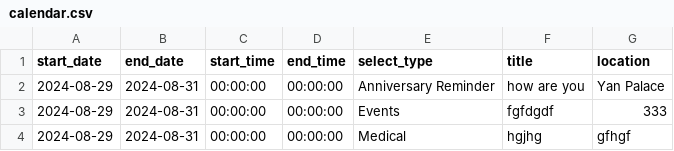
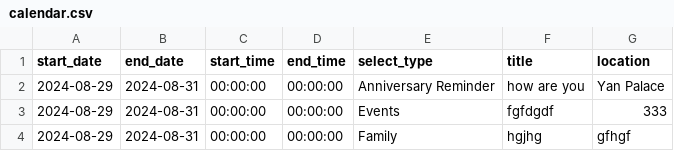
Before and after one commit to medlum/limpehGPT, a CSV file: data/calendar.csv, drawn as a sheet.

Commit message:
Update CSV file

```diff
--- a/data/calendar.csv
+++ b/data/calendar.csv
@@ -3,2 +3,2 @@ start_date, end_date, start_time, end_time, select_type, title, location
 2024-08-29,2024-08-31,00:00:00,00:00:00,Events,fgfdgdf,333
-2024-08-29,2024-08-31,00:00:00,00:00:00,Medical,hgjhg,gfhgf
+2024-08-29,2024-08-31,00:00:00,00:00:00,Family,hgjhg,gfhgf
```
